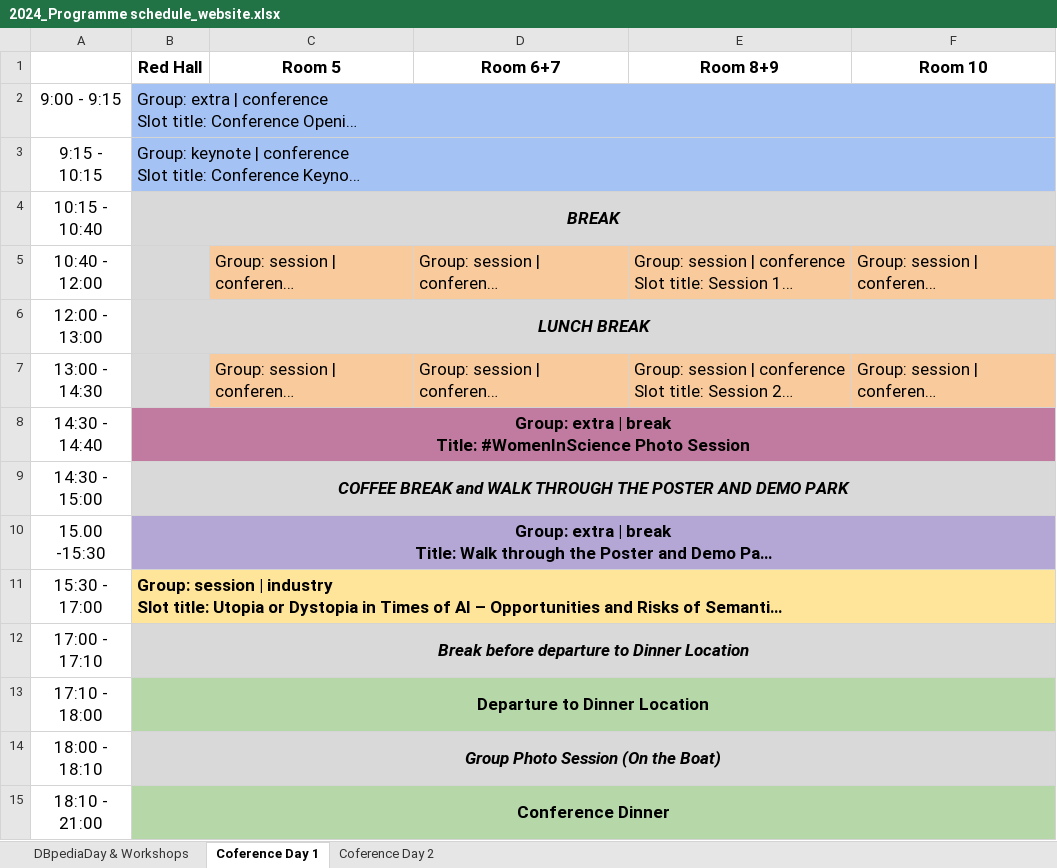
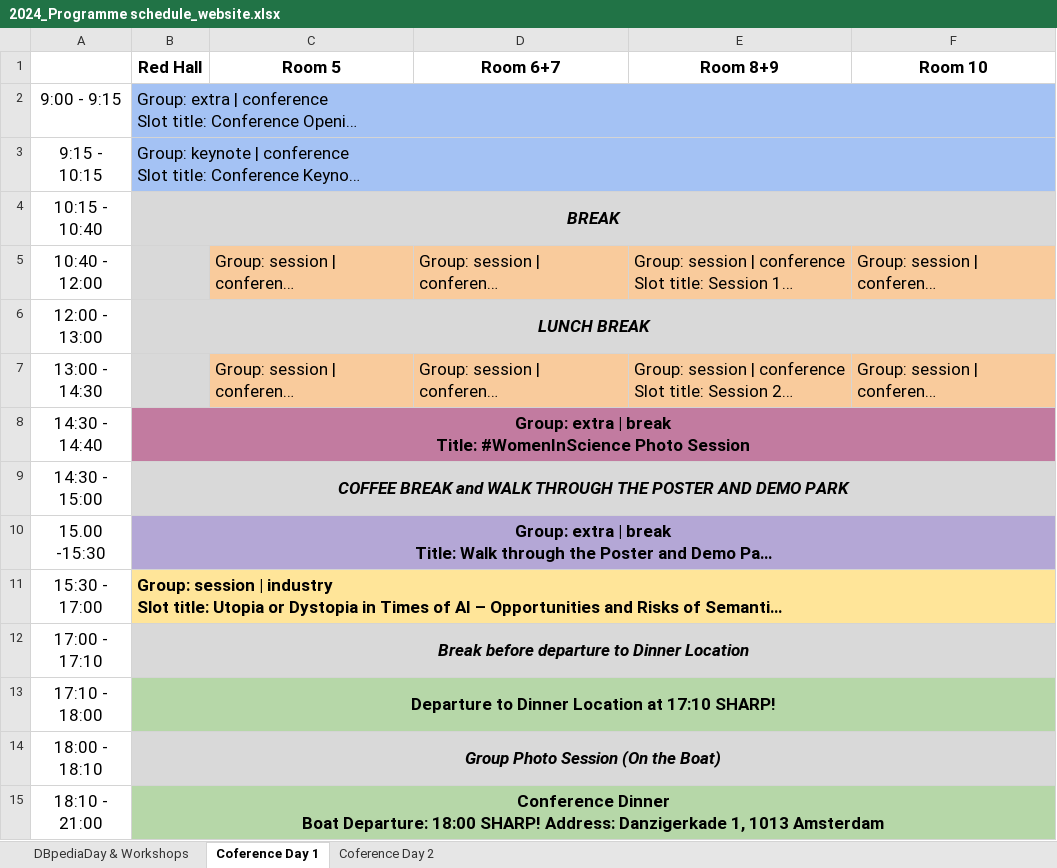
Before and after one commit to SEMANTiCS-org/2024-semantics-org.github.io, an Excel workbook: content/2024_Programme schedule_website.xlsx, sheet Coference Day 1, drawn as a sheet; long unchanged cells end in …; values as stored, in another font and other column widths than the file's, no borders; ↵ is a line break in a cell; the diff names each change by its address in the sheet, - before the commit and + after, or states it on an @@ line.

```diff
--- a/content/2024_Programme schedule_website.xlsx (sheet Coference Day 1)
+++ b/content/2024_Programme schedule_website.xlsx (sheet Coference Day 1)
-C4:F4 fill: none
+C4:F4 fill: #D9D9D9
-C6:F6 fill: none
+C6:F6 fill: #D9D9D9
-C8:F8 fill: none
+C8:F8 fill: #C27BA0
-C9:F9 fill: none
+C9:F9 fill: #D9D9D9
-C10:F10 fill: none
+C10:F10 fill: #B4A7D6
-C11:F11 fill: none
+C11:F11 fill: #FFE599
-C12:F12 fill: none
+C12:F12 fill: #D9D9D9
-B13 (Red Hall): Departure to Dinner Location
+B13 (Red Hall): Departure to Dinner Location at 17:10 SHARP!
-C13:F13 fill: none
+C13:F13 fill: #B6D7A8
-C14:F14 fill: none
+C14:F14 fill: #D9D9D9
-B15 (Red Hall): Conference Dinner
+B15 (Red Hall): Conference Dinner ↵ Boat Departure: 18:00 SHARP! Address: Danzigerkade 1, 1013 Amsterdam
-C15:F15 fill: none
+C15:F15 fill: #B6D7A8
```
Also changed, not shown: sheet DBpediaDay & Workshops, sheet Coference Day 2.
